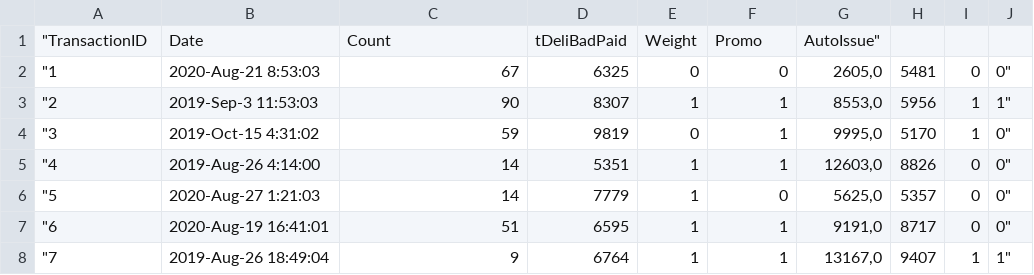
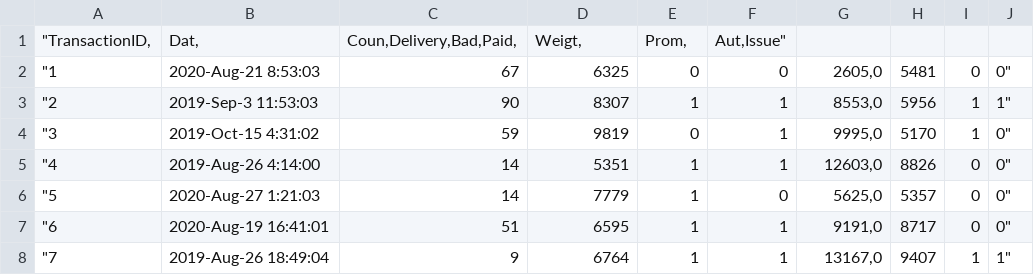
Before and after one commit to RodionovaDaria98/analyze, a CSV file: tranz.csv, drawn as a sheet; only a part is shown.

Commit message:
Update tranz.csv

```diff
--- a/tranz.csv
+++ b/tranz.csv
@@ -1,2 +1,2 @@
-"TransactionID	Date	Count	tDeliBadPaid	Weight	Promo	AutoIssue"
+"TransactionID,	Dat,	Coun,Delivery,Bad,Paid,	Weigt,	Prom,	Aut,Issue"
 "1	2020-Aug-21 8:53:03	67	6325	0	0	2605,0	5481	0	0"
```
